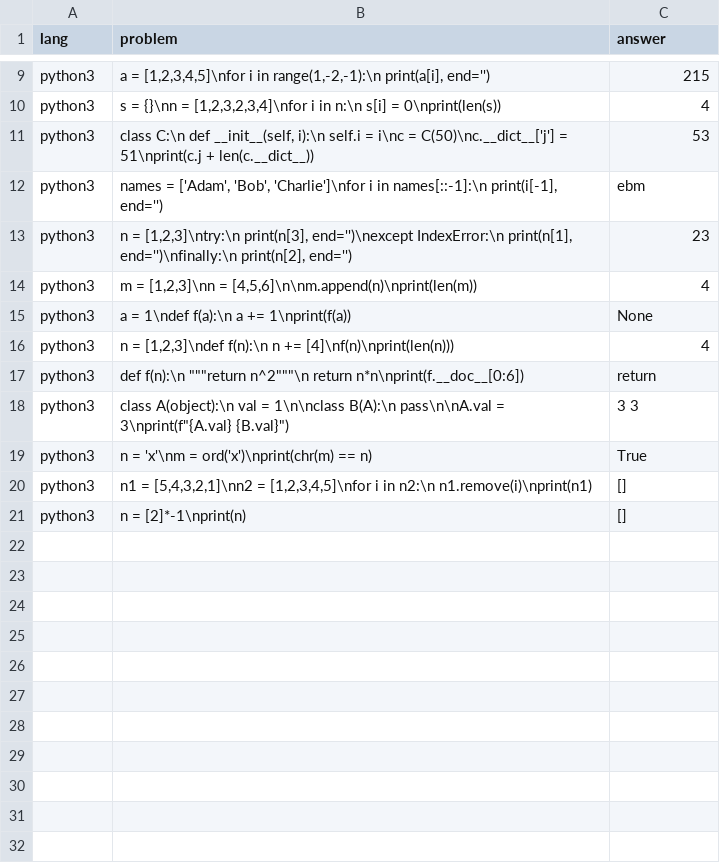
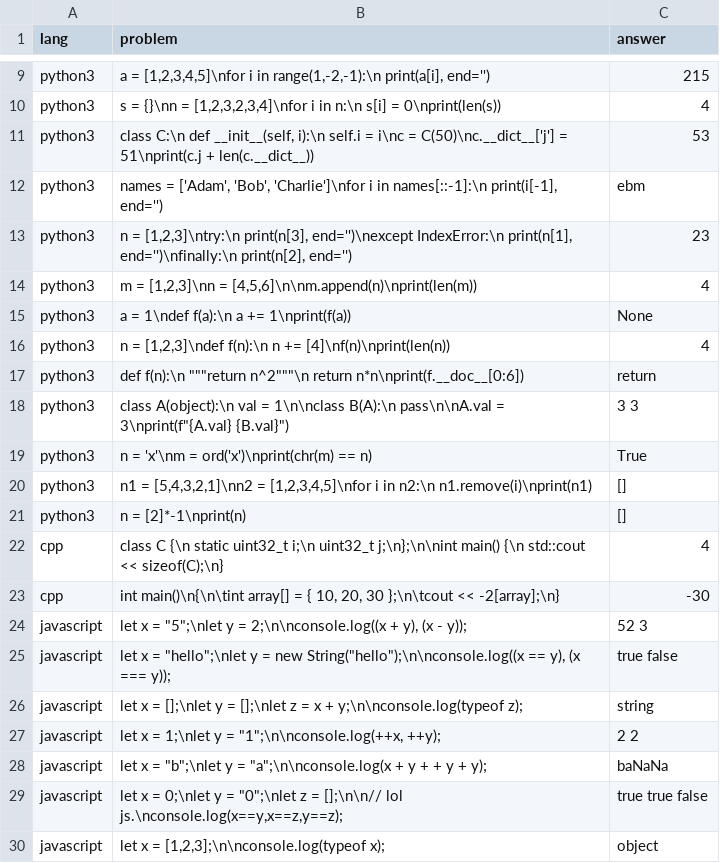
Before and after one commit to m-rosinsky/Codle, a CSV file: backend/codle_problems.csv, drawn as a sheet; only a part is shown, gaps mark what is left out.

Commit message:
Added js problems

```diff
--- a/backend/codle_problems.csv
+++ b/backend/codle_problems.csv
@@ -15,3 +15,3 @@ python3,"m = [1,2,3]\nn = [4,5,6]\n\nm.append(n)\nprint(len(m))",4
 python3,a = 1\ndef f(a):\n    a += 1\nprint(f(a)),None
-python3,"n = [1,2,3]\ndef f(n):\n    n += [4]\nf(n)\nprint(len(n)))",4
+python3,"n = [1,2,3]\ndef f(n):\n    n += [4]\nf(n)\nprint(len(n))",4
 python3,"def f(n):\n    """"""return n^2""""""\n    return n*n\nprint(f.__doc__[0:6])",return
@@ -21 +21,10 @@ python3,"n1 = [5,4,3,2,1]\nn2 = [1,2,3,4,5]\nfor i in n2:\n    n1.remove(i)\npri
 python3,n = [2]*-1\nprint(n),[]
+cpp,class C {\n    static uint32_t i;\n    uint32_t j;\n};\n\nint main() {\n    std::cout << sizeof(C);\n},4
+cpp,"int main()\n{\n\tint array[] = { 10, 20, 30 };\n\tcout << -2[array];\n}",-30
+javascript,"let x = ""5"";\nlet y = 2;\n\nconsole.log((x + y), (x - y));",52 3
+javascript,"let x = ""hello"";\nlet y = new String(""hello"");\n\nconsole.log((x == y), (x === y));",true false
+javascript,let x = [];\nlet y = [];\nlet z = x + y;\n\nconsole.log(typeof z);,string
+javascript,"let x = 1;\nlet y = ""1"";\n\nconsole.log(++x, ++y);",2 2
+javascript,"let x = ""b"";\nlet y = ""a"";\n\nconsole.log(x + y + + y + y);",baNaNa
+javascript,"let x = 0;\nlet y = ""0"";\nlet z = [];\n\n// lol js.\nconsole.log(x==y,x==z,y==z);",true true false
+javascript,"let x = [1,2,3];\n\nconsole.log(typeof x);",object
```
Also changed, not shown: 3 other files.
